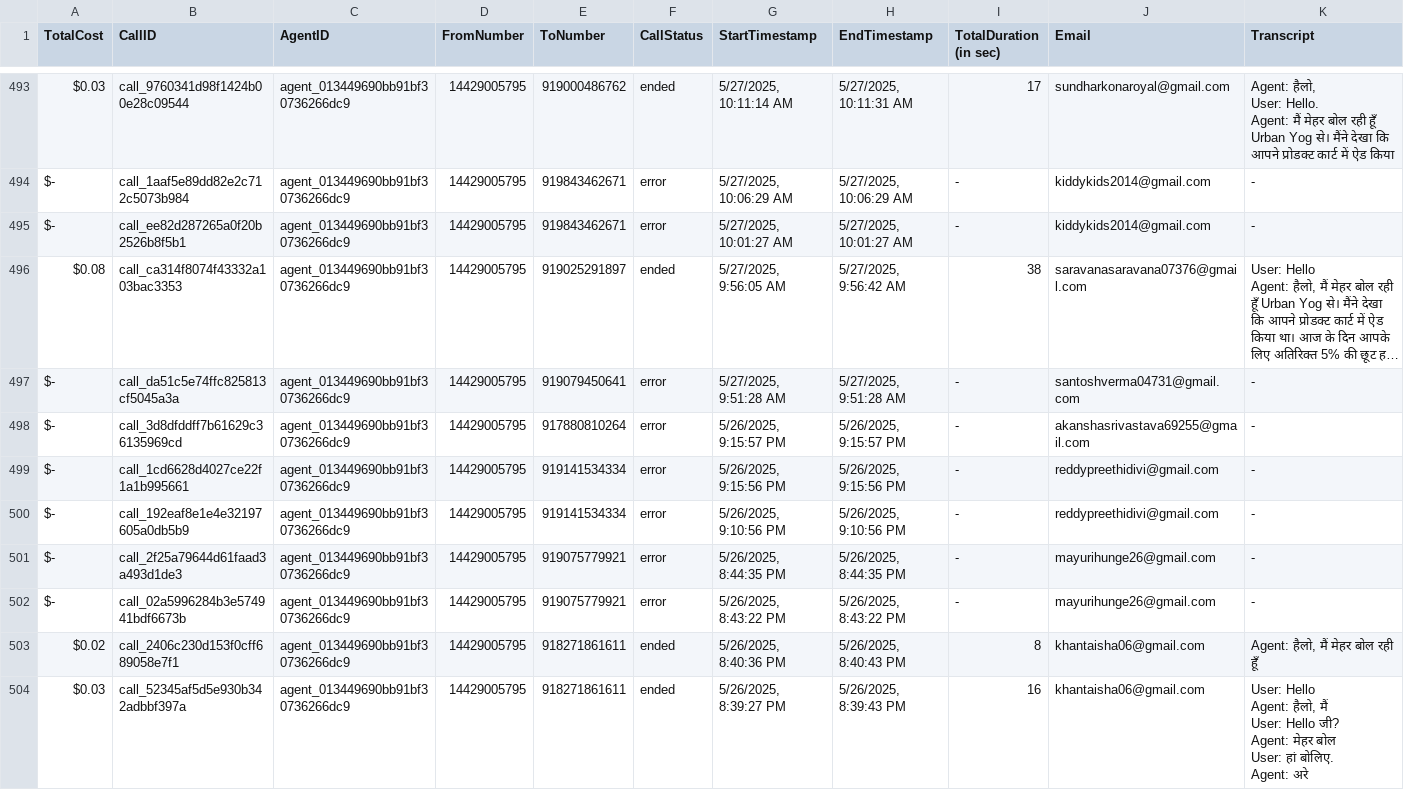
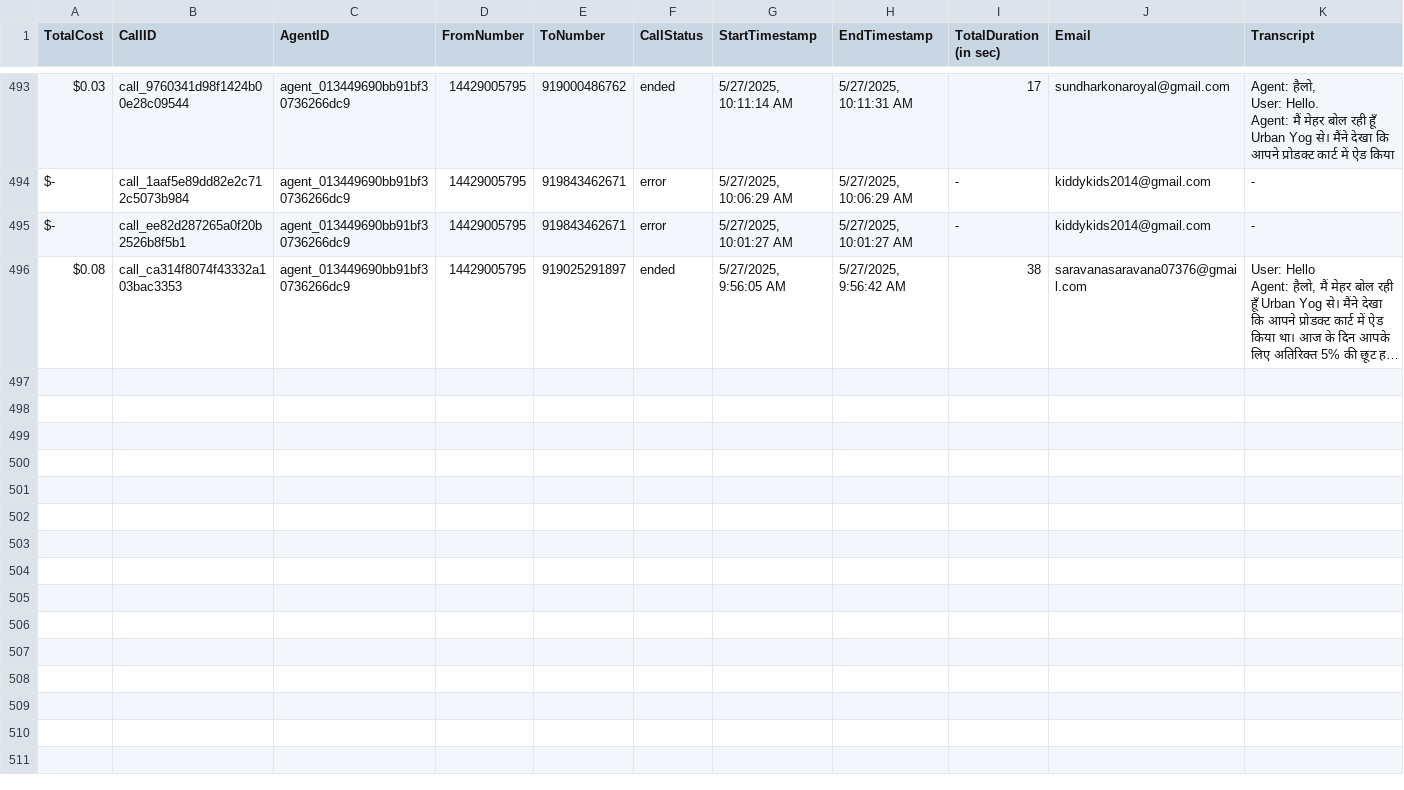
Before and after one commit to Urban-gabru-yog/Urban-Yog, a CSV file: data/merged_data.csv, drawn as a sheet; only a part is shown, gaps mark what is left out; long unchanged cells end in …; rows hold the shown columns only; ↵ is a line break in a cell; the diff names each change by its address in the sheet, - before the commit and + after, or states it on an @@ line.

```diff
--- a/data/merged_data.csv
+++ b/data/merged_data.csv
-row 497: $- | call_da51c5e74ffc825813cf5045a3a | agent_013449690bb91bf30736266dc9 | 14429005795 | 919079450641 | error | 5/27/2025, 9:51:28 AM | 5/27/2025, 9:51:28 AM | - | santoshverma04731@gmail.com | -
-row 498: $- | call_3d8dfddff7b61629c36135969cd | agent_013449690bb91bf30736266dc9 | 14429005795 | 917880810264 | error | 5/26/2025, 9:15:57 PM | 5/26/2025, 9:15:57 PM | - | akanshasrivastava69255@gmail.com | -
-row 499: $- | call_1cd6628d4027ce22f1a1b995661 | agent_013449690bb91bf30736266dc9 | 14429005795 | 919141534334 | error | 5/26/2025, 9:15:56 PM | 5/26/2025, 9:15:56 PM | - | reddypreethidivi@gmail.com | -
-row 500: $- | call_192eaf8e1e4e32197605a0db5b9 | agent_013449690bb91bf30736266dc9 | 14429005795 | 919141534334 | error | 5/26/2025, 9:10:56 PM | 5/26/2025, 9:10:56 PM | - | reddypreethidivi@gmail.com | -
-row 501: $- | call_2f25a79644d61faad3a493d1de3 | agent_013449690bb91bf30736266dc9 | 14429005795 | 919075779921 | error | 5/26/2025, 8:44:35 PM | 5/26/2025, 8:44:35 PM | - | mayurihunge26@gmail.com | -
-row 502: $- | call_02a5996284b3e574941bdf6673b | agent_013449690bb91bf30736266dc9 | 14429005795 | 919075779921 | error | 5/26/2025, 8:43:22 PM | 5/26/2025, 8:43:22 PM | - | mayurihunge26@gmail.com | -
-row 503: $0.02 | call_2406c230d153f0cff689058e7f1 | agent_013449690bb91bf30736266dc9 | 14429005795 | 918271861611 | ended | 5/26/2025, 8:40:36 PM | 5/26/2025, 8:40:43 PM | 8 | khantaisha06@gmail.com | Agent: हैलो, मैं मेहर बोल रही हूँ
-row 504: $0.03 | call_52345af5d5e930b342adbbf397a | agent_013449690bb91bf30736266dc9 | 14429005795 | 918271861611 | ended | 5/26/2025, 8:39:27 PM | 5/26/2025, 8:39:43 PM | 16 | khantaisha06@gmail.com | User: Hello ↵ Agent: हैलो, मैं ↵ User: Hello जी? ↵ Agent: मेहर बोल ↵ User: हां बोलिए. ↵ Agent: अरे
```
Also changed, not shown: 1 other file.
